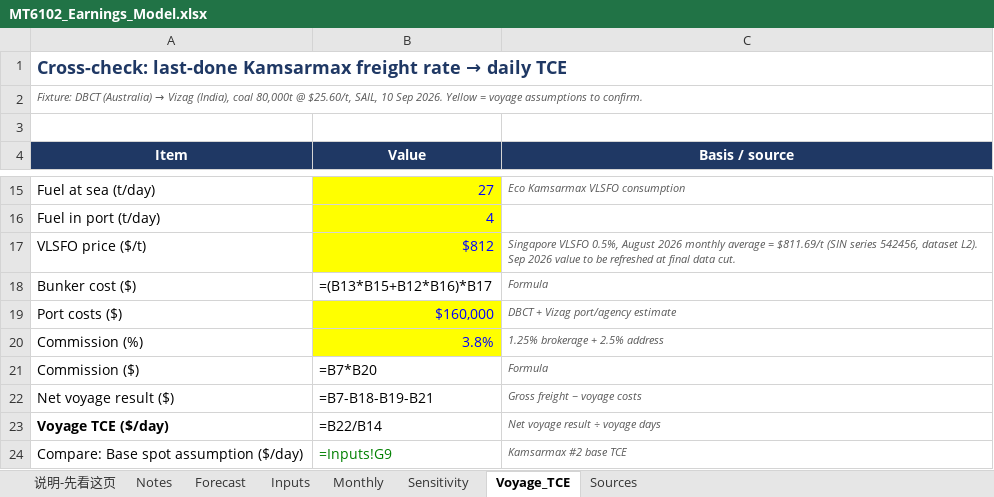
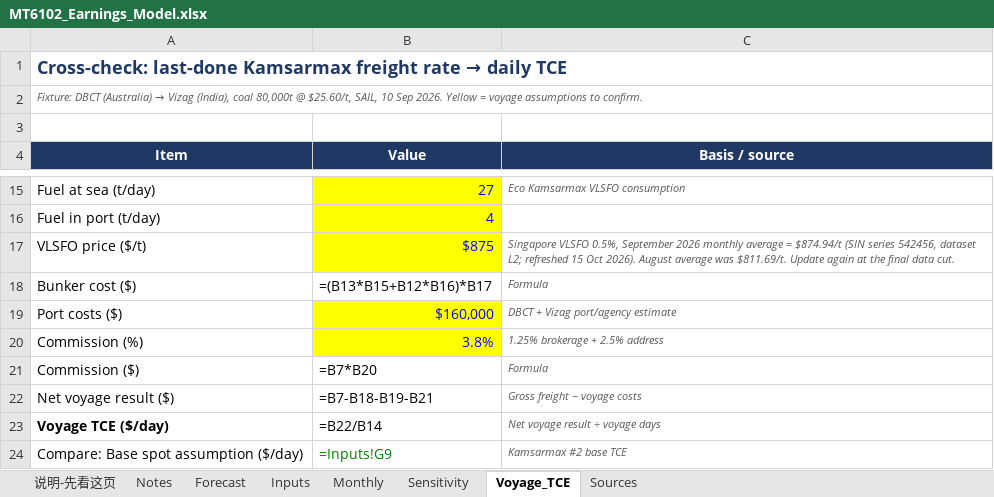
Before and after one commit to zhanmingliu2025-max/MT6102, an Excel workbook: MT6102_Earnings_Model.xlsx, sheet Voyage_TCE, drawn as a sheet; only a part is shown, gaps mark what is left out; values as stored, in another font and other column widths than the file's, no borders; formulas without a stored value are shown as written; the diff names each change by its address in the sheet, - before the commit and + after, or states it on an @@ line.

```diff
--- a/MT6102_Earnings_Model.xlsx (sheet Voyage_TCE)
+++ b/MT6102_Earnings_Model.xlsx (sheet Voyage_TCE)
-B17 (Value): $812
+B17 (Value): $875
-C17 (Basis / source): …VLSFO 0.5%, August 2026 monthly average = $811.69/t (SIN series 542456, dataset L2). Sep 2026 value to be refreshed at final data…
+C17 (Basis / source): …VLSFO 0.5%, September 2026 monthly average = $874.94/t (SIN series 542456, dataset L2; refreshed 15 Oct 2026). August average was $811.69/t. Update again at the final data…
```
Also changed, not shown: sheet Inputs, sheet 说明-先看这页, sheet Notes, charts or pictures, 19 other files.
